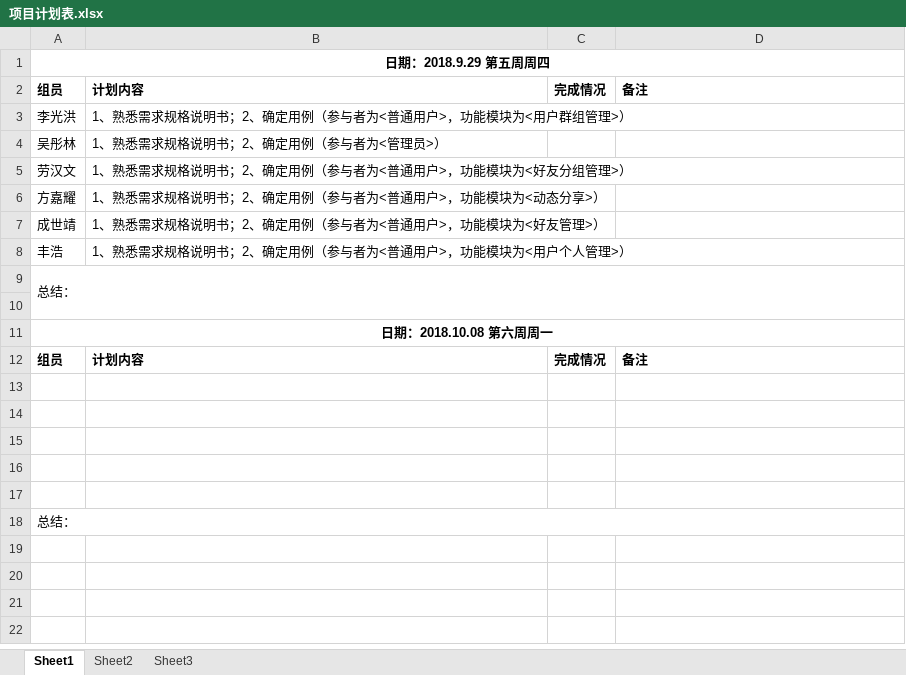
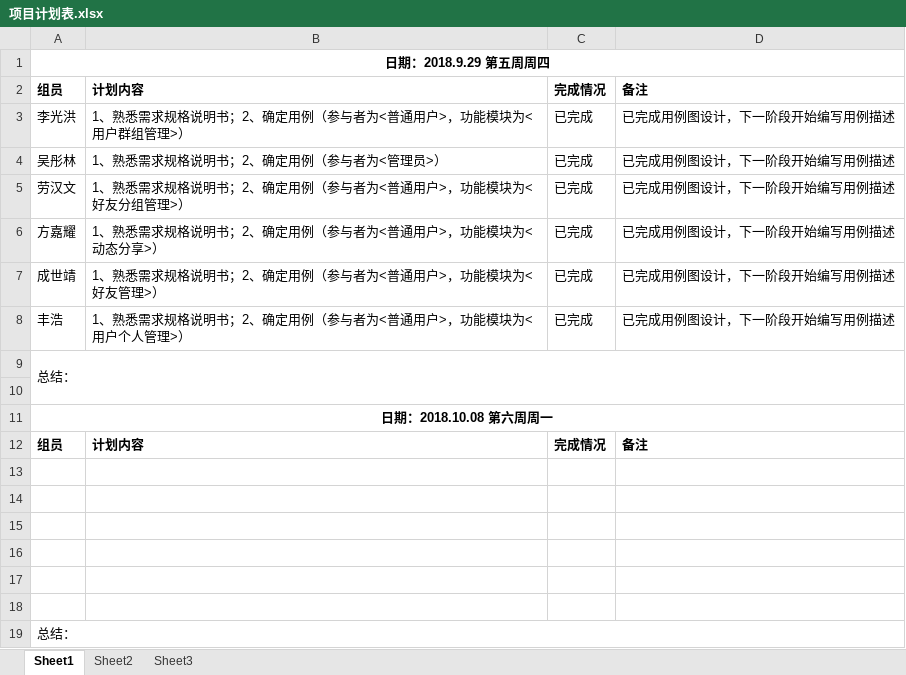
Before and after one commit to gdqy-it/soft162-163, an Excel workbook: 第01组/项目计划表.xlsx, sheet Sheet1, drawn as a sheet; values as stored, in another font and other column widths than the file's, no borders; the diff names each change by its address in the sheet, - before the commit and + after, or states it on an @@ line.

Commit message:
Add files via upload

```diff
--- a/第01组/项目计划表.xlsx (sheet Sheet1)
+++ b/第01组/项目计划表.xlsx (sheet Sheet1)
-C3:C8: (empty)
+C3:C8: 已完成
-D3:D8: (empty)
+D3:D8: 已完成用例图设计，下一阶段开始编写用例描述
+row 13: (empty)
```
